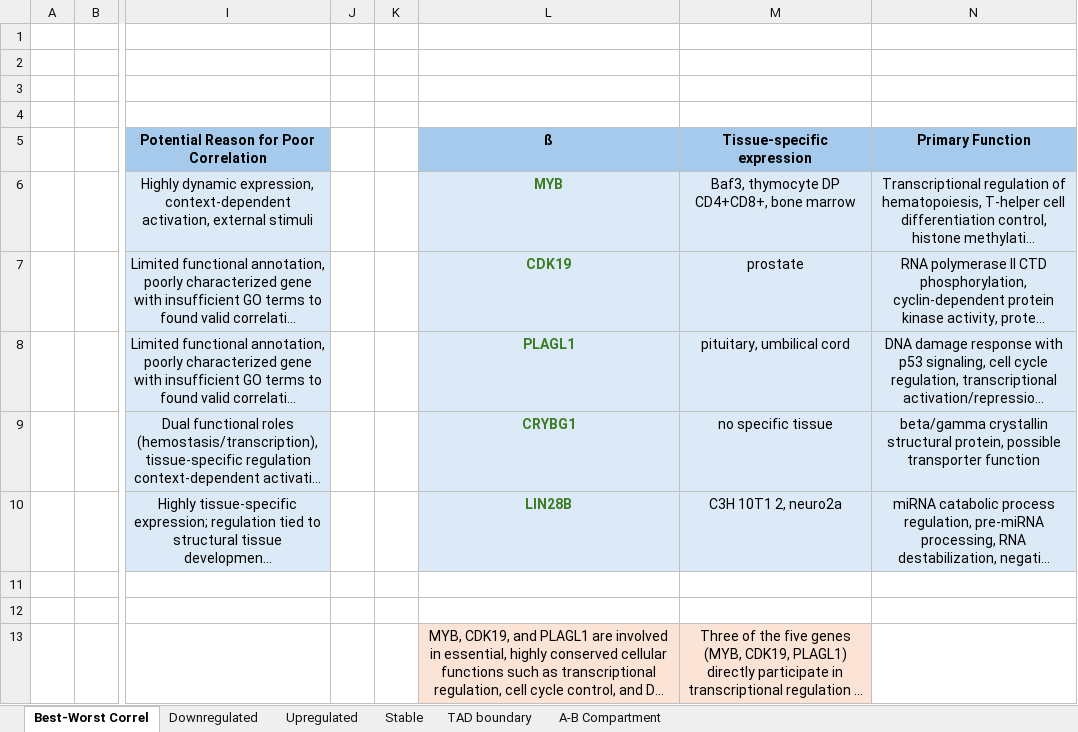
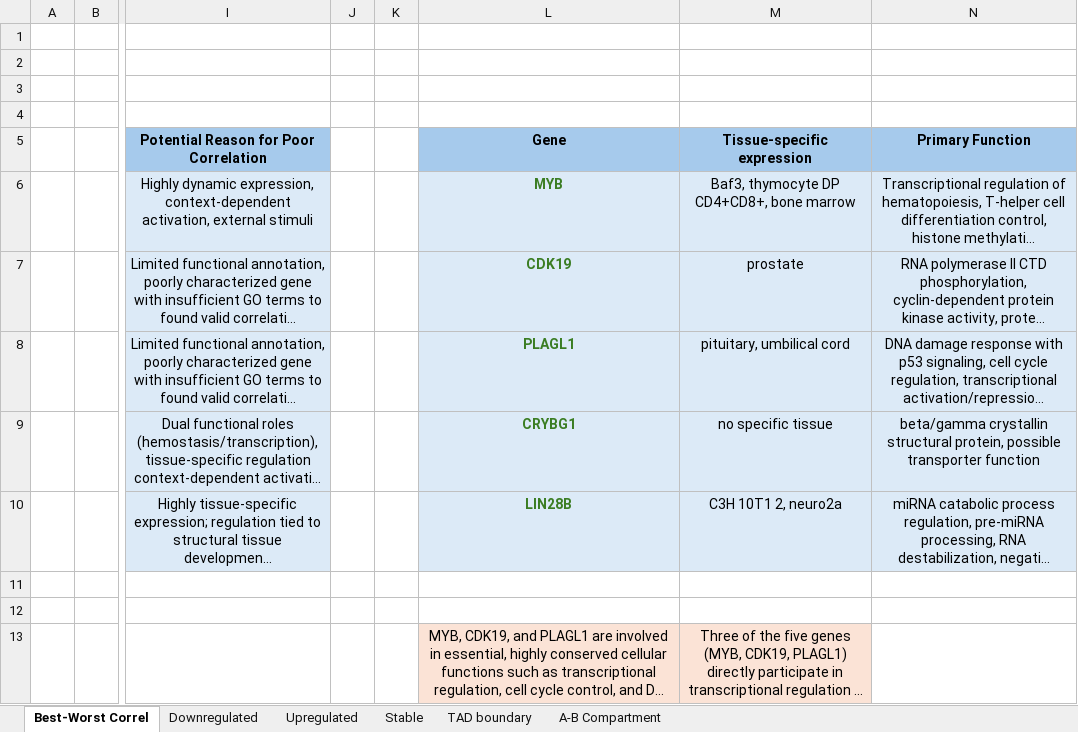
Before and after one commit to beyzoskaya/temporalHiC, an Excel workbook: gene_ontology_analysis_miRNA/Final Tables miRNA.xlsx, sheet Best-Worst Correl, drawn as a sheet; only a part is shown, gaps mark what is left out; long unchanged cells end in …; values as stored, in another font and other column widths than the file's, no borders; the diff names each change by its address in the sheet, - before the commit and + after, or states it on an @@ line.

```diff
--- a/gene_ontology_analysis_miRNA/Final Tables miRNA.xlsx (sheet Best-Worst Correl)
+++ b/gene_ontology_analysis_miRNA/Final Tables miRNA.xlsx (sheet Best-Worst Correl)
-L5: ß
+L5: Gene
```
Also changed, not shown: comparison/comparison_tables.xlsx, 53 other files.
